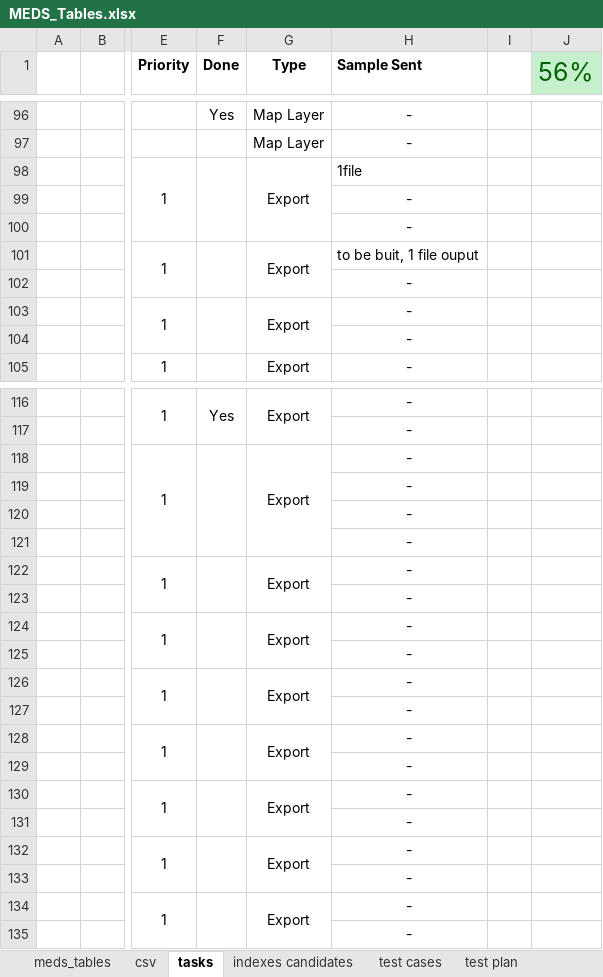
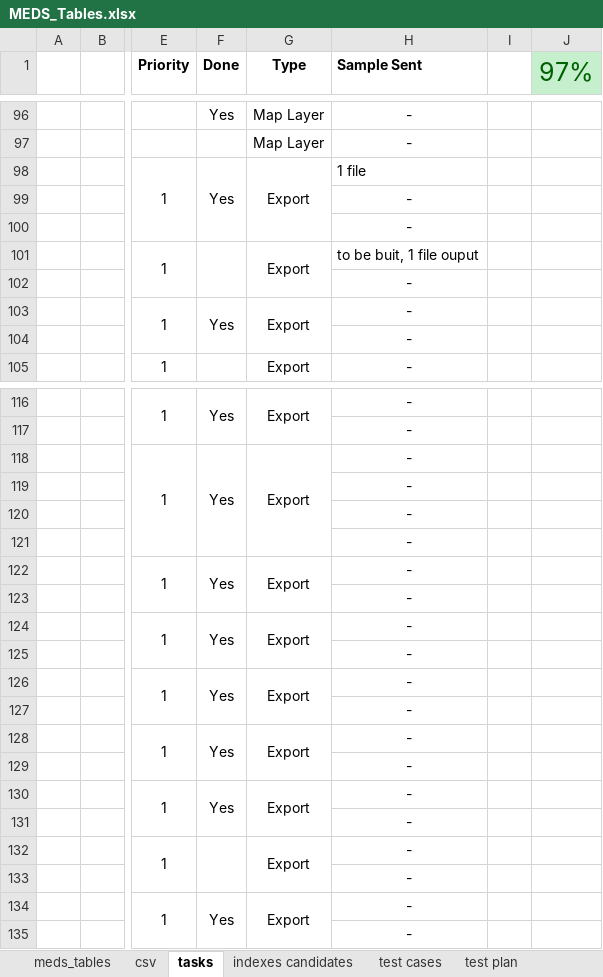
Before and after one commit to dasshieldreply/MEDS-DB, an Excel workbook: analysis/MEDS_Tables.xlsx, sheet tasks, drawn as a sheet; only a part is shown, gaps mark what is left out; values as stored, in another font and other column widths than the file's, no borders; the diff covers the shown part only; the diff names each change by its address in the sheet, - before the commit and + after, or states it on an @@ line.

```diff
--- a/analysis/MEDS_Tables.xlsx (sheet tasks)
+++ b/analysis/MEDS_Tables.xlsx (sheet tasks)
-J1: 56%
+J1: 97%
-F98 (Done): (empty)
+F98 (Done): Yes
-H98 (Sample Sent): 1file
+H98 (Sample Sent): 1 file
-F103 (Done): (empty)
+F103 (Done): Yes
-F118 (Done): (empty)
+F118 (Done): Yes
-F122 (Done): (empty)
+F122 (Done): Yes
-F124 (Done): (empty)
+F124 (Done): Yes
-F126 (Done): (empty)
+F126 (Done): Yes
-F128 (Done): (empty)
+F128 (Done): Yes
-F130 (Done): (empty)
+F130 (Done): Yes
-F134 (Done): (empty)
+F134 (Done): Yes
```
Also changed, not shown: 21 edited cells elsewhere in this sheet, 11 other files.
